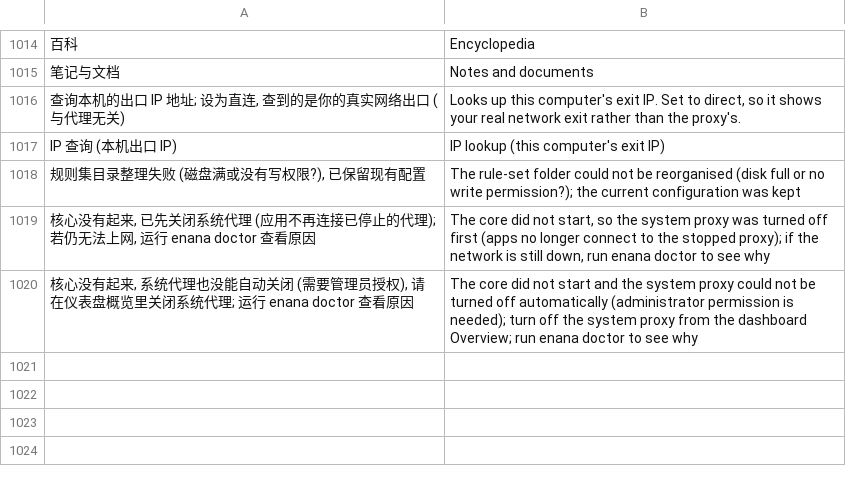
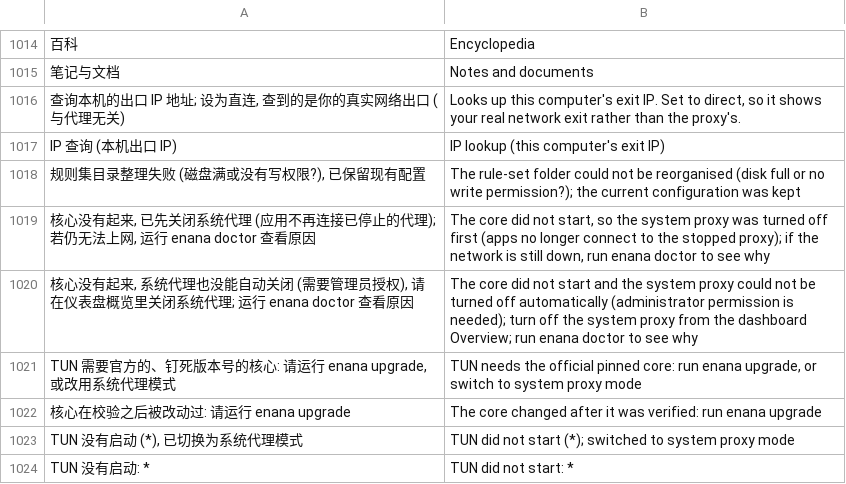
Before and after one commit to 3mmmbulus/enana, a TSV file: data/i18n/en.tsv, drawn as a sheet; only a part is shown, gaps mark what is left out.

```diff
--- a/data/i18n/en.tsv
+++ b/data/i18n/en.tsv
@@ -1020 +1020,5 @@ IP 查询 (本机出口 IP)	IP lookup (this computer's exit IP)
 核心没有起来, 系统代理也没能自动关闭 (需要管理员授权), 请在仪表盘概览里关闭系统代理; 运行 enana doctor 查看原因	The core did not start and the system proxy could not be turned off automatically (administrator permission is needed); turn off the system proxy from the dashboard Overview; run enana doctor to see why
+TUN 需要官方的、钉死版本号的核心: 请运行 enana upgrade, 或改用系统代理模式	TUN needs the official pinned core: run enana upgrade, or switch to system proxy mode
+核心在校验之后被改动过: 请运行 enana upgrade	The core changed after it was verified: run enana upgrade
+TUN 没有启动 (*), 已切换为系统代理模式	TUN did not start (*); switched to system proxy mode
+TUN 没有启动: *	TUN did not start: *
```
Also changed, not shown: 29 other files.
